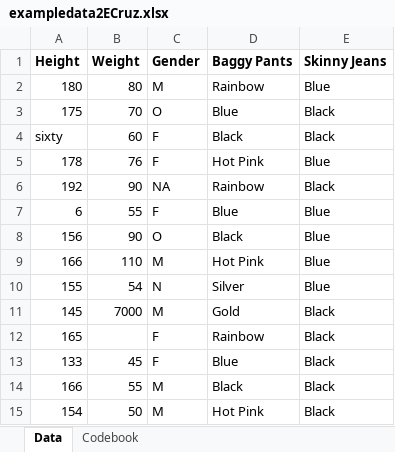
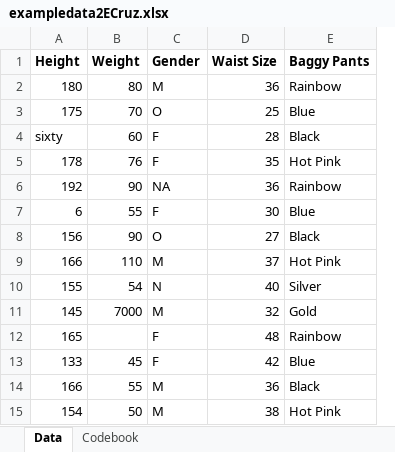
Before and after one commit to iammelia/P2-Practicum-II-Portfolio-EdwardCruz, an Excel workbook: starter-analysis-exercise/data/raw-data/exampledata2ECruz.xlsx, sheet Data, drawn as a sheet; values as stored, in another font and other column widths than the file's, no borders; removed rows and columns are numbered as before the commit, all else as after; the diff names each change by its address in the sheet, - before the commit and + after, or states it on an @@ line.

Commit message:
Amelia, I am pushing my corrected exampledata2Ecruz

```diff
--- a/starter-analysis-exercise/data/raw-data/exampledata2ECruz.xlsx (sheet Data)
+++ b/starter-analysis-exercise/data/raw-data/exampledata2ECruz.xlsx (sheet Data)
+column D (Waist Size), rows 2-15: 36 | 25 | 28 | 35 | 36 | 30 | 27 | 37 | 40 | 32 | 48 | 42 | 36 | 38
-column E (Skinny Jeans), rows 2-15: Blue | Black | Black | Blue | Black | Blue | Blue | Blue | Blue | Black | Black | Black | Black | Black
```
Also changed, not shown: exampledata2Moji.xlsx.
